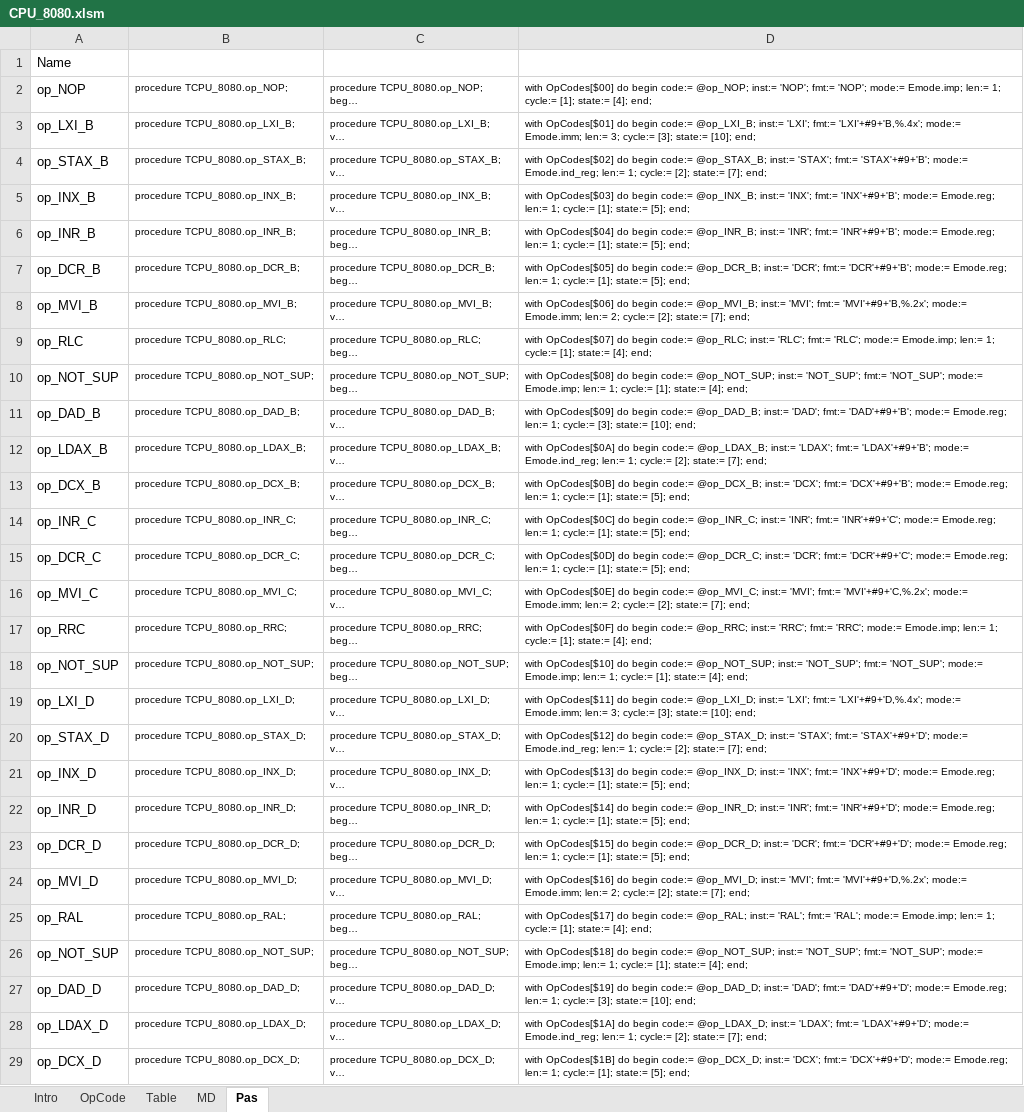
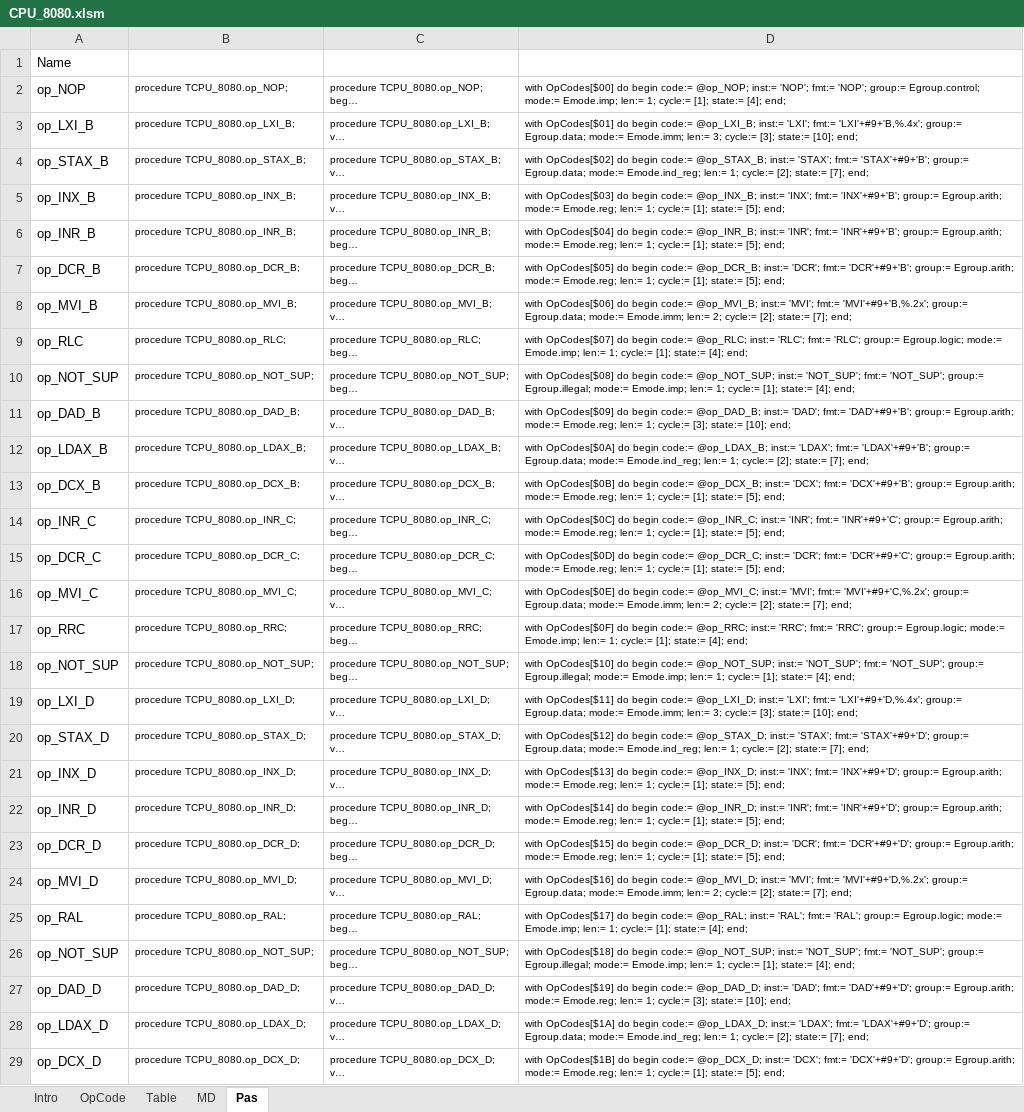
Before and after one commit to eiroca/Retro, an Excel workbook: CPU templates/CPU_8080.xlsm, sheet Pas, drawn as a sheet; only a part is shown; long unchanged cells end in …; values as stored, in another font and other column widths than the file's, no borders; the diff covers the shown part only; the diff names each change by its address in the sheet, - before the commit and + after, or states it on an @@ line.

```diff
--- a/CPU templates/CPU_8080.xlsm (sheet Pas)
+++ b/CPU templates/CPU_8080.xlsm (sheet Pas)
-D2: …fmt:= 'NOP'; mode:= Emode.imp;…
+D2: …fmt:= 'NOP'; group:= Egroup.control; mode:= Emode.imp;…
-D3: …fmt:= 'LXI'+#9+'B,%.4x'; mode:= Emode.imm;…
+D3: …fmt:= 'LXI'+#9+'B,%.4x'; group:= Egroup.data; mode:= Emode.imm;…
-D4: …fmt:= 'STAX'+#9+'B'; mode:= Emode.ind_reg;…
+D4: …fmt:= 'STAX'+#9+'B'; group:= Egroup.data; mode:= Emode.ind_reg;…
-D5: …fmt:= 'INX'+#9+'B'; mode:= Emode.reg;…
+D5: …fmt:= 'INX'+#9+'B'; group:= Egroup.arith; mode:= Emode.reg;…
-D6: …fmt:= 'INR'+#9+'B'; mode:= Emode.reg;…
+D6: …fmt:= 'INR'+#9+'B'; group:= Egroup.arith; mode:= Emode.reg;…
-D7: …fmt:= 'DCR'+#9+'B'; mode:= Emode.reg;…
+D7: …fmt:= 'DCR'+#9+'B'; group:= Egroup.arith; mode:= Emode.reg;…
-D8: …fmt:= 'MVI'+#9+'B,%.2x'; mode:= Emode.imm;…
+D8: …fmt:= 'MVI'+#9+'B,%.2x'; group:= Egroup.data; mode:= Emode.imm;…
-D9: …fmt:= 'RLC'; mode:= Emode.imp;…
+D9: …fmt:= 'RLC'; group:= Egroup.logic; mode:= Emode.imp;…
-D10: …fmt:= 'NOT_SUP'; mode:= Emode.imp;…
+D10: …fmt:= 'NOT_SUP'; group:= Egroup.illegal; mode:= Emode.imp;…
-D11: …fmt:= 'DAD'+#9+'B'; mode:= Emode.reg;…
+D11: …fmt:= 'DAD'+#9+'B'; group:= Egroup.arith; mode:= Emode.reg;…
-D12: …fmt:= 'LDAX'+#9+'B'; mode:= Emode.ind_reg;…
+D12: …fmt:= 'LDAX'+#9+'B'; group:= Egroup.data; mode:= Emode.ind_reg;…
-D13: …fmt:= 'DCX'+#9+'B'; mode:= Emode.reg;…
+D13: …fmt:= 'DCX'+#9+'B'; group:= Egroup.arith; mode:= Emode.reg;…
-D14: …fmt:= 'INR'+#9+'C'; mode:= Emode.reg;…
+D14: …fmt:= 'INR'+#9+'C'; group:= Egroup.arith; mode:= Emode.reg;…
-D15: …fmt:= 'DCR'+#9+'C'; mode:= Emode.reg;…
+D15: …fmt:= 'DCR'+#9+'C'; group:= Egroup.arith; mode:= Emode.reg;…
-D16: …fmt:= 'MVI'+#9+'C,%.2x'; mode:= Emode.imm;…
+D16: …fmt:= 'MVI'+#9+'C,%.2x'; group:= Egroup.data; mode:= Emode.imm;…
-D17: …fmt:= 'RRC'; mode:= Emode.imp;…
+D17: …fmt:= 'RRC'; group:= Egroup.logic; mode:= Emode.imp;…
-D18: …fmt:= 'NOT_SUP'; mode:= Emode.imp;…
+D18: …fmt:= 'NOT_SUP'; group:= Egroup.illegal; mode:= Emode.imp;…
-D19: …fmt:= 'LXI'+#9+'D,%.4x'; mode:= Emode.imm;…
+D19: …fmt:= 'LXI'+#9+'D,%.4x'; group:= Egroup.data; mode:= Emode.imm;…
-D20: …fmt:= 'STAX'+#9+'D'; mode:= Emode.ind_reg;…
+D20: …fmt:= 'STAX'+#9+'D'; group:= Egroup.data; mode:= Emode.ind_reg;…
-D21: …fmt:= 'INX'+#9+'D'; mode:= Emode.reg;…
+D21: …fmt:= 'INX'+#9+'D'; group:= Egroup.arith; mode:= Emode.reg;…
-D22: …fmt:= 'INR'+#9+'D'; mode:= Emode.reg;…
+D22: …fmt:= 'INR'+#9+'D'; group:= Egroup.arith; mode:= Emode.reg;…
-D23: …fmt:= 'DCR'+#9+'D'; mode:= Emode.reg;…
+D23: …fmt:= 'DCR'+#9+'D'; group:= Egroup.arith; mode:= Emode.reg;…
-D24: …fmt:= 'MVI'+#9+'D,%.2x'; mode:= Emode.imm;…
+D24: …fmt:= 'MVI'+#9+'D,%.2x'; group:= Egroup.data; mode:= Emode.imm;…
-D25: …fmt:= 'RAL'; mode:= Emode.imp;…
+D25: …fmt:= 'RAL'; group:= Egroup.logic; mode:= Emode.imp;…
-D26: …fmt:= 'NOT_SUP'; mode:= Emode.imp;…
+D26: …fmt:= 'NOT_SUP'; group:= Egroup.illegal; mode:= Emode.imp;…
-D27: …fmt:= 'DAD'+#9+'D'; mode:= Emode.reg;…
+D27: …fmt:= 'DAD'+#9+'D'; group:= Egroup.arith; mode:= Emode.reg;…
-D28: …fmt:= 'LDAX'+#9+'D'; mode:= Emode.ind_reg;…
+D28: …fmt:= 'LDAX'+#9+'D'; group:= Egroup.data; mode:= Emode.ind_reg;…
-D29: …fmt:= 'DCX'+#9+'D'; mode:= Emode.reg;…
+D29: …fmt:= 'DCX'+#9+'D'; group:= Egroup.arith; mode:= Emode.reg;…
```
Also changed, not shown: 228 edited cells elsewhere in this sheet, sheet MD, sheet OpCode, sheet Intro, formulas that keep their value, CPU templates/CPU_8085.xlsm, 2 other files.
